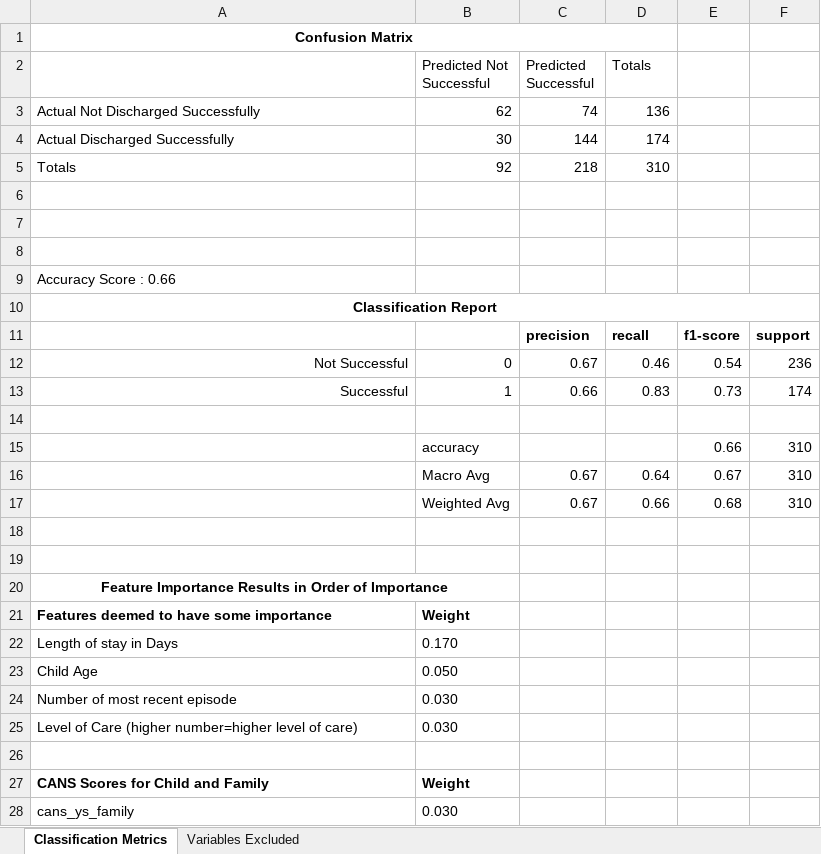
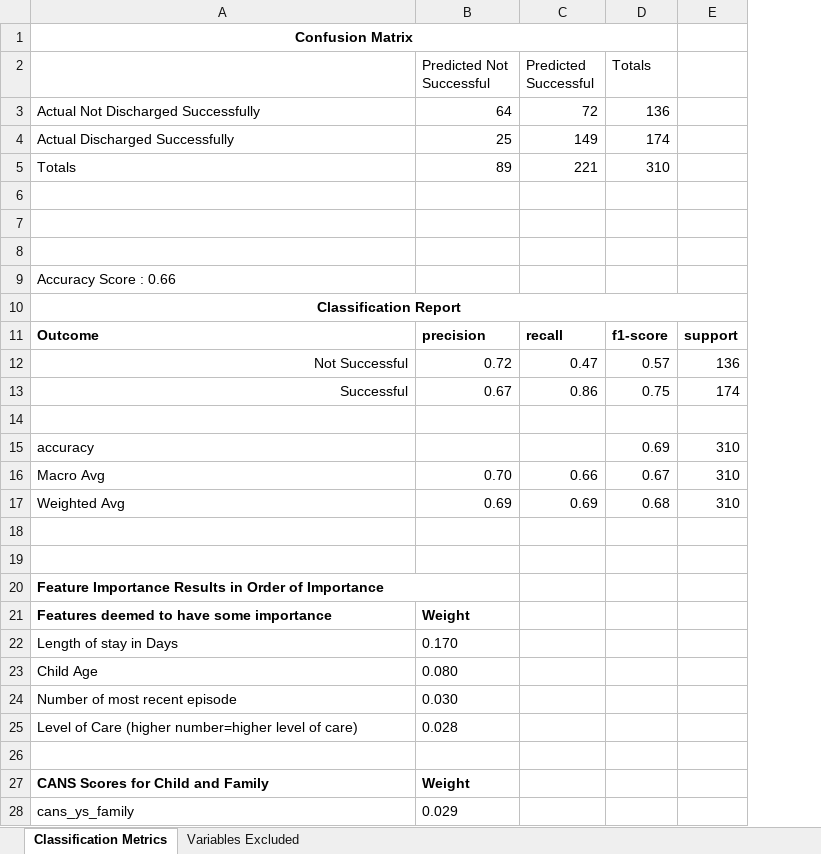
Before and after one commit to judithcalvo1953/FinalProject, an Excel workbook: Resources/Random Forest Analysis-final.xlsx, sheet Classification Metrics, drawn as a sheet; only a part is shown; values as stored, in another font and other column widths than the file's, no borders; removed rows and columns are numbered as before the commit, all else as after; the diff covers the shown part only; the diff names each change by its address in the sheet, - before the commit and + after, or states it on an @@ line.

```diff
--- a/Resources/Random Forest Analysis-final.xlsx (sheet Classification Metrics)
+++ b/Resources/Random Forest Analysis-final.xlsx (sheet Classification Metrics)
-column E, rows 12-13: 0.54 | 0.73
-B3 (Predicted Not Successful): 62
+B3 (Predicted Not Successful): 64
-C3 (Predicted Successful): 74
+C3 (Predicted Successful): 72
-B4 (Predicted Not Successful): 30
+B4 (Predicted Not Successful): 25
-C4 (Predicted Successful): 144
+C4 (Predicted Successful): 149
-B5 (Predicted Not Successful): 92
+B5 (Predicted Not Successful): 89
-C5 (Predicted Successful): 218
+C5 (Predicted Successful): 221
-row 11:  |  | precision | recall | f1-score | support
+row 11: Outcome | precision | recall | f1-score | support
-B12 (Predicted Not Successful): 0
+B12 (Predicted Not Successful): 0.72
-C12 (Predicted Successful): 0.67
+C12 (Predicted Successful): 0.47
-D12 (Totals): 0.46
+D12 (Totals): 0.57
-E12: 236
+E12: 136
-B13 (Predicted Not Successful): 1
+B13 (Predicted Not Successful): 0.67
-C13 (Predicted Successful): 0.66
+C13 (Predicted Successful): 0.86
-D13 (Totals): 0.83
+D13 (Totals): 0.75
-row 15:  | accuracy |  |  | 0.66 | 310
-row 16:  | Macro Avg | 0.67 | 0.64 | 0.67 | 310
-row 17:  | Weighted Avg | 0.67 | 0.66 | 0.68 | 310
+row 15: accuracy |  |  | 0.69 | 310
+row 16: Macro Avg | 0.70 | 0.66 | 0.67 | 310
+row 17: Weighted Avg | 0.69 | 0.69 | 0.68 | 310
-A20 alignment: center
+A20 alignment: left
-B23 (Predicted Not Successful): 0.050
+B23 (Predicted Not Successful): 0.080
-B25 (Predicted Not Successful): 0.030
+B25 (Predicted Not Successful): 0.028
-B28 (Predicted Not Successful): 0.030
+B28 (Predicted Not Successful): 0.029
```
Also changed, not shown: 4 added rows, 4 removed rows, 1 moved row and 9 edited cells elsewhere in this sheet, Resources/logist_summary.xlsx, 6 other files.
